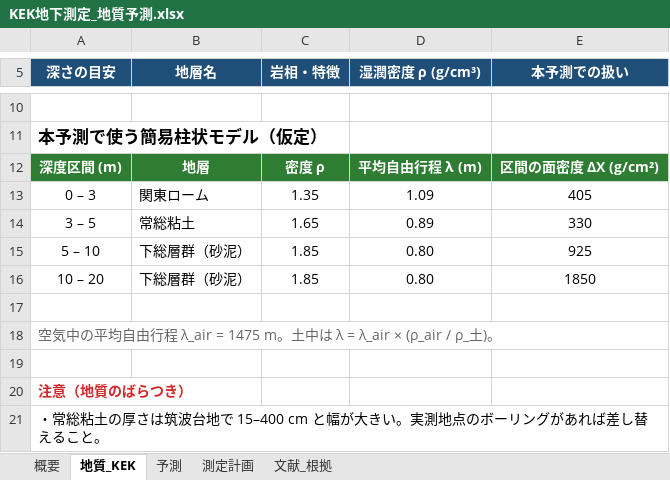
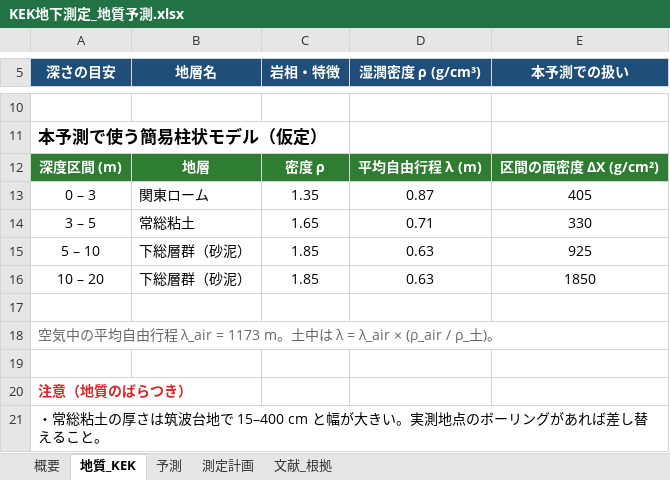
Before and after one commit to 32Lwk/KEK_summer, an Excel workbook: 03_今年度用/KEK地下測定_地質予測.xlsx, sheet 地質_KEK, drawn as a sheet; only a part is shown, gaps mark what is left out; values as stored, in another font and other column widths than the file's, no borders; the diff names each change by its address in the sheet, - before the commit and + after, or states it on an @@ line.

```diff
--- a/03_今年度用/KEK地下測定_地質予測.xlsx (sheet 地質_KEK)
+++ b/03_今年度用/KEK地下測定_地質予測.xlsx (sheet 地質_KEK)
-D13 (湿潤密度 ρ (g/cm³)): 1.09
+D13 (湿潤密度 ρ (g/cm³)): 0.87
-D14 (湿潤密度 ρ (g/cm³)): 0.89
+D14 (湿潤密度 ρ (g/cm³)): 0.71
-D15:D16 (湿潤密度 ρ (g/cm³)): 0.80
+D15:D16 (湿潤密度 ρ (g/cm³)): 0.63
-A18 (深さの目安): …程 λ_air = 1475 m。土中…
+A18 (深さの目安): …程 λ_air = 1173 m。土中…
```
Also changed, not shown: sheet 予測, sheet 概要, sheet 測定計画, sheet 文献_根拠, charts or pictures, 02_解析/宇宙線中性子_平均自由行程.xlsx, 1 other file.
